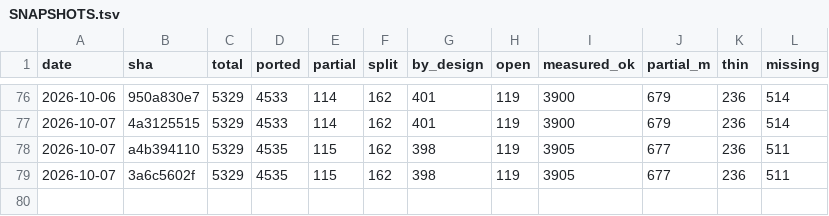
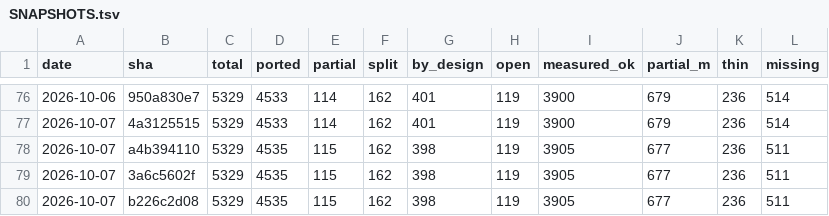
Before and after one commit to richie3366/teleport-contest, a TSV file: docs/ledger/SNAPSHOTS.tsv, drawn as a sheet; only a part is shown, gaps mark what is left out; the diff names each change by its address in the sheet, - before the commit and + after, or states it on an @@ line.

```diff
--- a/docs/ledger/SNAPSHOTS.tsv
+++ b/docs/ledger/SNAPSHOTS.tsv
+row 80: 2026-10-07 | b226c2d08 | 5329 | 4535 | 115 | 162 | 398 | 119 | 3905 | 677 | 236 | 511
```
Also changed, not shown: 14 other files.
